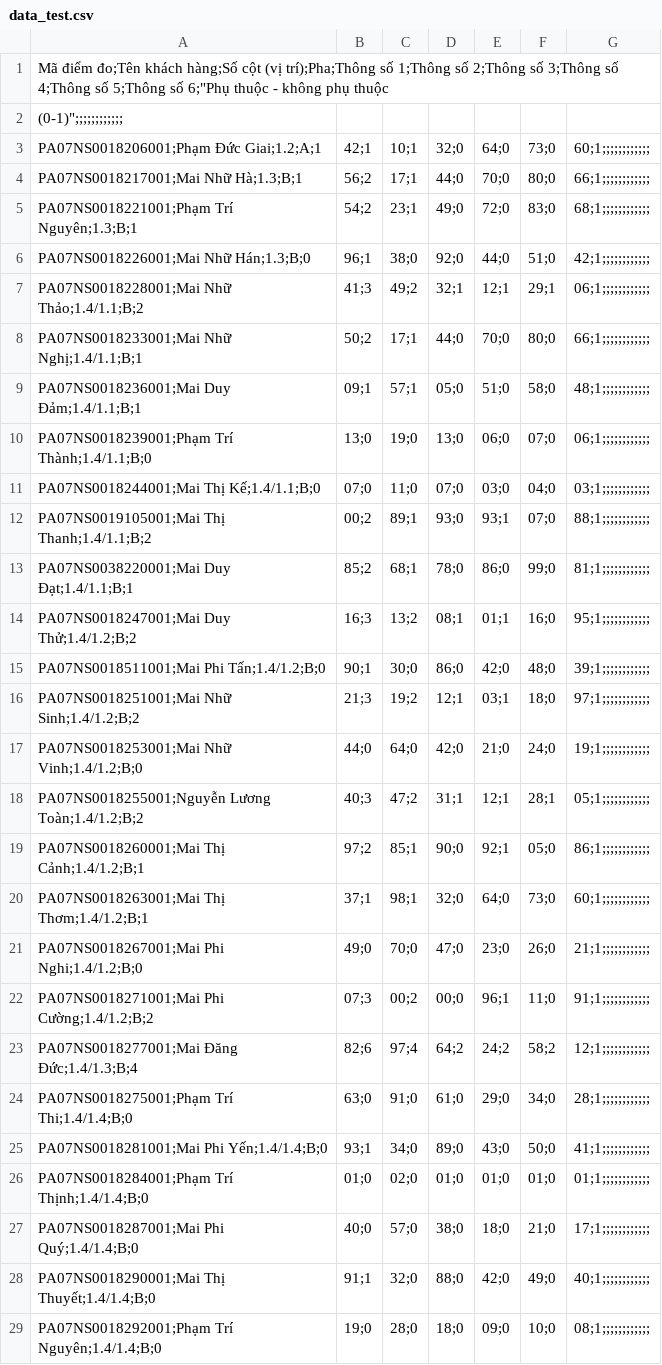
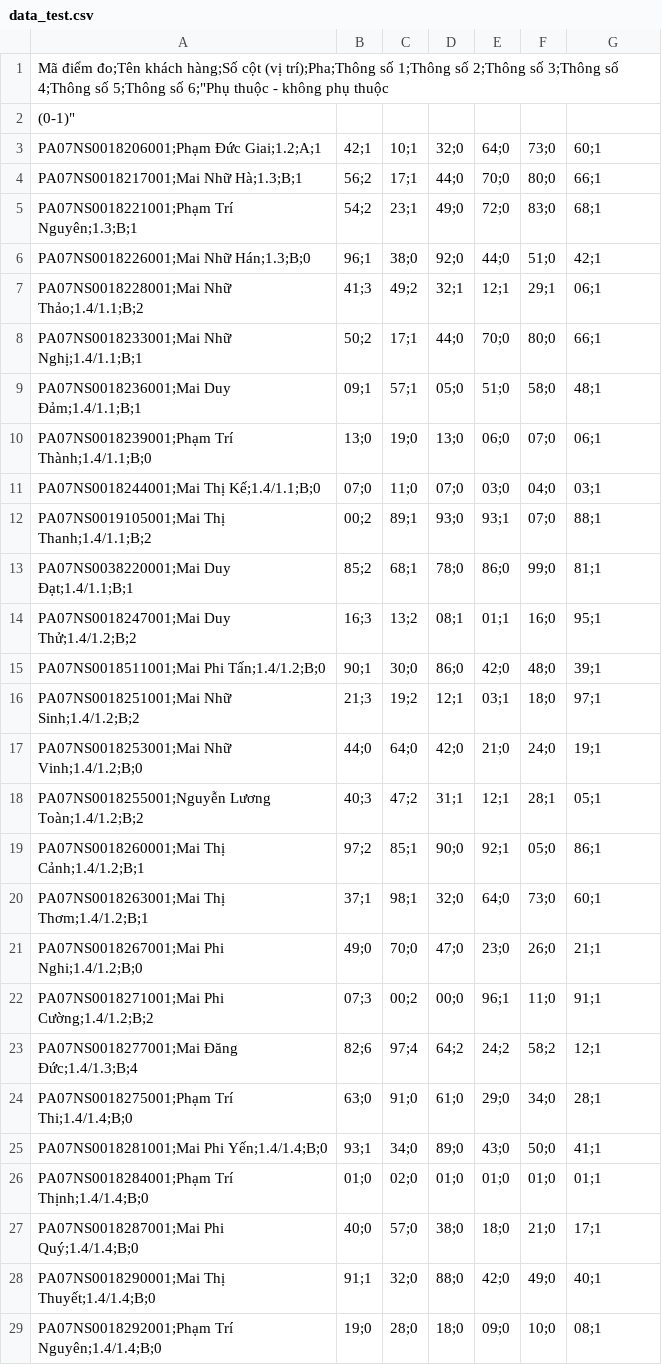
Before and after one commit to ngominhhoang/Balancing_Load, a CSV file: data_test.csv, drawn as a sheet; only a part is shown; the diff covers the shown part only.

Commit message:
final commit

```diff
--- a/data_test.csv
+++ b/data_test.csv
@@ -1,29 +1,29 @@
 Mã điểm đo;Tên khách hàng;Số cột (vị trí);Pha;Thông số 1;Thông số 2;Thông số 3;Thông số 4;Thông số 5;Thông số 6;"Phụ thuộc - không phụ thuộc
-(0-1)";;;;;;;;;;;;
-PA07NS0018206001;Phạm Đức Giai;1.2;A;1,42;1,10;1,32;0,64;0,73;0,60;1;;;;;;;;;;;;
-PA07NS0018217001;Mai Nhữ Hà;1.3;B;1,56;2,17;1,44;0,70;0,80;0,66;1;;;;;;;;;;;;
-PA07NS0018221001;Phạm Trí Nguyên;1.3;B;1,54;2,23;1,49;0,72;0,83;0,68;1;;;;;;;;;;;;
-PA07NS0018226001;Mai Nhữ Hán;1.3;B;0,96;1,38;0,92;0,44;0,51;0,42;1;;;;;;;;;;;;
-PA07NS0018228001;Mai Nhữ Thảo;1.4/1.1;B;2,41;3,49;2,32;1,12;1,29;1,06;1;;;;;;;;;;;;
-PA07NS0018233001;Mai Nhữ Nghị;1.4/1.1;B;1,50;2,17;1,44;0,70;0,80;0,66;1;;;;;;;;;;;;
-PA07NS0018236001;Mai Duy Đảm;1.4/1.1;B;1,09;1,57;1,05;0,51;0,58;0,48;1;;;;;;;;;;;;
-PA07NS0018239001;Phạm Trí Thành;1.4/1.1;B;0,13;0,19;0,13;0,06;0,07;0,06;1;;;;;;;;;;;;
-PA07NS0018244001;Mai Thị Kế;1.4/1.1;B;0,07;0,11;0,07;0,03;0,04;0,03;1;;;;;;;;;;;;
-PA07NS0019105001;Mai Thị Thanh;1.4/1.1;B;2,00;2,89;1,93;0,93;1,07;0,88;1;;;;;;;;;;;;
-PA07NS0038220001;Mai Duy Đạt;1.4/1.1;B;1,85;2,68;1,78;0,86;0,99;0,81;1;;;;;;;;;;;;
-PA07NS0018247001;Mai Duy Thử;1.4/1.2;B;2,16;3,13;2,08;1,01;1,16;0,95;1;;;;;;;;;;;;
-PA07NS0018511001;Mai Phi Tấn;1.4/1.2;B;0,90;1,30;0,86;0,42;0,48;0,39;1;;;;;;;;;;;;
-PA07NS0018251001;Mai Nhữ Sinh;1.4/1.2;B;2,21;3,19;2,12;1,03;1,18;0,97;1;;;;;;;;;;;;
-PA07NS0018253001;Mai Nhữ Vinh;1.4/1.2;B;0,44;0,64;0,42;0,21;0,24;0,19;1;;;;;;;;;;;;
-PA07NS0018255001;Nguyễn Lương Toàn;1.4/1.2;B;2,40;3,47;2,31;1,12;1,28;1,05;1;;;;;;;;;;;;
-PA07NS0018260001;Mai Thị Cảnh;1.4/1.2;B;1,97;2,85;1,90;0,92;1,05;0,86;1;;;;;;;;;;;;
-PA07NS0018263001;Mai Thị Thơm;1.4/1.2;B;1,37;1,98;1,32;0,64;0,73;0,60;1;;;;;;;;;;;;
-PA07NS0018267001;Mai Phi Nghi;1.4/1.2;B;0,49;0,70;0,47;0,23;0,26;0,21;1;;;;;;;;;;;;
-PA07NS0018271001;Mai Phi Cường;1.4/1.2;B;2,07;3,00;2,00;0,96;1,11;0,91;1;;;;;;;;;;;;
-PA07NS0018277001;Mai Đăng Đức;1.4/1.3;B;4,82;6,97;4,64;2,24;2,58;2,12;1;;;;;;;;;;;;
-PA07NS0018275001;Phạm Trí Thi;1.4/1.4;B;0,63;0,91;0,61;0,29;0,34;0,28;1;;;;;;;;;;;;
-PA07NS0018281001;Mai Phi Yến;1.4/1.4;B;0,93;1,34;0,89;0,43;0,50;0,41;1;;;;;;;;;;;;
-PA07NS0018284001;Phạm Trí Thịnh;1.4/1.4;B;0,01;0,02;0,01;0,01;0,01;0,01;1;;;;;;;;;;;;
-PA07NS0018287001;Mai Phi Quý;1.4/1.4;B;0,40;0,57;0,38;0,18;0,21;0,17;1;;;;;;;;;;;;
-PA07NS0018290001;Mai Thị Thuyết;1.4/1.4;B;0,91;1,32;0,88;0,42;0,49;0,40;1;;;;;;;;;;;;
-PA07NS0018292001;Phạm Trí Nguyên;1.4/1.4;B;0,19;0,28;0,18;0,09;0,10;0,08;1;;;;;;;;;;;;
+(0-1)"
+PA07NS0018206001;Phạm Đức Giai;1.2;A;1,42;1,10;1,32;0,64;0,73;0,60;1
+PA07NS0018217001;Mai Nhữ Hà;1.3;B;1,56;2,17;1,44;0,70;0,80;0,66;1
+PA07NS0018221001;Phạm Trí Nguyên;1.3;B;1,54;2,23;1,49;0,72;0,83;0,68;1
+PA07NS0018226001;Mai Nhữ Hán;1.3;B;0,96;1,38;0,92;0,44;0,51;0,42;1
+PA07NS0018228001;Mai Nhữ Thảo;1.4/1.1;B;2,41;3,49;2,32;1,12;1,29;1,06;1
+PA07NS0018233001;Mai Nhữ Nghị;1.4/1.1;B;1,50;2,17;1,44;0,70;0,80;0,66;1
+PA07NS0018236001;Mai Duy Đảm;1.4/1.1;B;1,09;1,57;1,05;0,51;0,58;0,48;1
+PA07NS0018239001;Phạm Trí Thành;1.4/1.1;B;0,13;0,19;0,13;0,06;0,07;0,06;1
+PA07NS0018244001;Mai Thị Kế;1.4/1.1;B;0,07;0,11;0,07;0,03;0,04;0,03;1
+PA07NS0019105001;Mai Thị Thanh;1.4/1.1;B;2,00;2,89;1,93;0,93;1,07;0,88;1
+PA07NS0038220001;Mai Duy Đạt;1.4/1.1;B;1,85;2,68;1,78;0,86;0,99;0,81;1
+PA07NS0018247001;Mai Duy Thử;1.4/1.2;B;2,16;3,13;2,08;1,01;1,16;0,95;1
+PA07NS0018511001;Mai Phi Tấn;1.4/1.2;B;0,90;1,30;0,86;0,42;0,48;0,39;1
+PA07NS0018251001;Mai Nhữ Sinh;1.4/1.2;B;2,21;3,19;2,12;1,03;1,18;0,97;1
+PA07NS0018253001;Mai Nhữ Vinh;1.4/1.2;B;0,44;0,64;0,42;0,21;0,24;0,19;1
+PA07NS0018255001;Nguyễn Lương Toàn;1.4/1.2;B;2,40;3,47;2,31;1,12;1,28;1,05;1
+PA07NS0018260001;Mai Thị Cảnh;1.4/1.2;B;1,97;2,85;1,90;0,92;1,05;0,86;1
+PA07NS0018263001;Mai Thị Thơm;1.4/1.2;B;1,37;1,98;1,32;0,64;0,73;0,60;1
+PA07NS0018267001;Mai Phi Nghi;1.4/1.2;B;0,49;0,70;0,47;0,23;0,26;0,21;1
+PA07NS0018271001;Mai Phi Cường;1.4/1.2;B;2,07;3,00;2,00;0,96;1,11;0,91;1
+PA07NS0018277001;Mai Đăng Đức;1.4/1.3;B;4,82;6,97;4,64;2,24;2,58;2,12;1
+PA07NS0018275001;Phạm Trí Thi;1.4/1.4;B;0,63;0,91;0,61;0,29;0,34;0,28;1
+PA07NS0018281001;Mai Phi Yến;1.4/1.4;B;0,93;1,34;0,89;0,43;0,50;0,41;1
+PA07NS0018284001;Phạm Trí Thịnh;1.4/1.4;B;0,01;0,02;0,01;0,01;0,01;0,01;1
+PA07NS0018287001;Mai Phi Quý;1.4/1.4;B;0,40;0,57;0,38;0,18;0,21;0,17;1
+PA07NS0018290001;Mai Thị Thuyết;1.4/1.4;B;0,91;1,32;0,88;0,42;0,49;0,40;1
+PA07NS0018292001;Phạm Trí Nguyên;1.4/1.4;B;0,19;0,28;0,18;0,09;0,10;0,08;1
```
Also changed, not shown: 167 edited cells elsewhere in this file.
